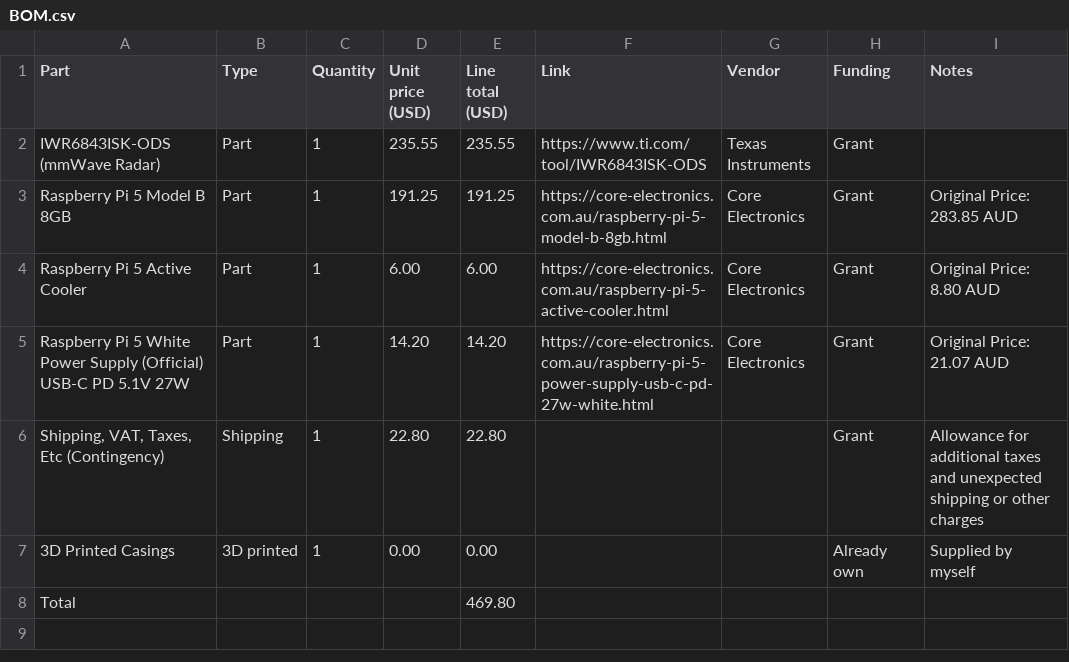
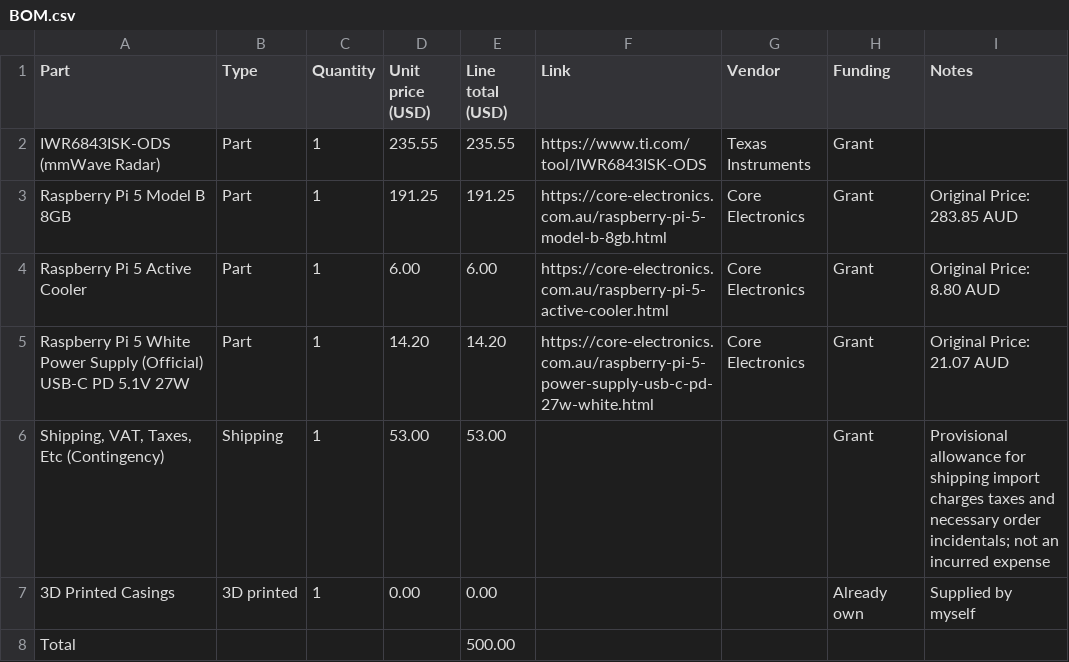
Before and after one commit to engineeringmaxxing/mmWave_Radar_Station, a CSV file: BOM.csv, drawn as a sheet.

Commit message:
docs: align radar BOM grant total to 500 USD with explicit contingency

```diff
--- a/BOM.csv
+++ b/BOM.csv
@@ -5,4 +5,4 @@ Raspberry Pi 5 Active Cooler,Part,1,6.00,6.00,https://core-electronics.com.au/ra
 Raspberry Pi 5 White Power Supply (Official) USB-C PD 5.1V 27W,Part,1,14.20,14.20,https://core-electronics.com.au/raspberry-pi-5-power-supply-usb-c-pd-27w-white.html,Core Electronics,Grant,Original Price: 21.07 AUD
-"Shipping, VAT, Taxes, Etc (Contingency)",Shipping,1,22.80,22.80,,,Grant,Allowance for additional taxes and unexpected shipping or other charges
+"Shipping, VAT, Taxes, Etc (Contingency)",Shipping,1,53.00,53.00,,,Grant,Provisional allowance for shipping import charges taxes and necessary order incidentals; not an incurred expense
 3D Printed Casings,3D printed,1,0.00,0.00,,,Already own,Supplied by myself
-Total,,,,469.80,,,,
+Total,,,,500.00,,,,
```
